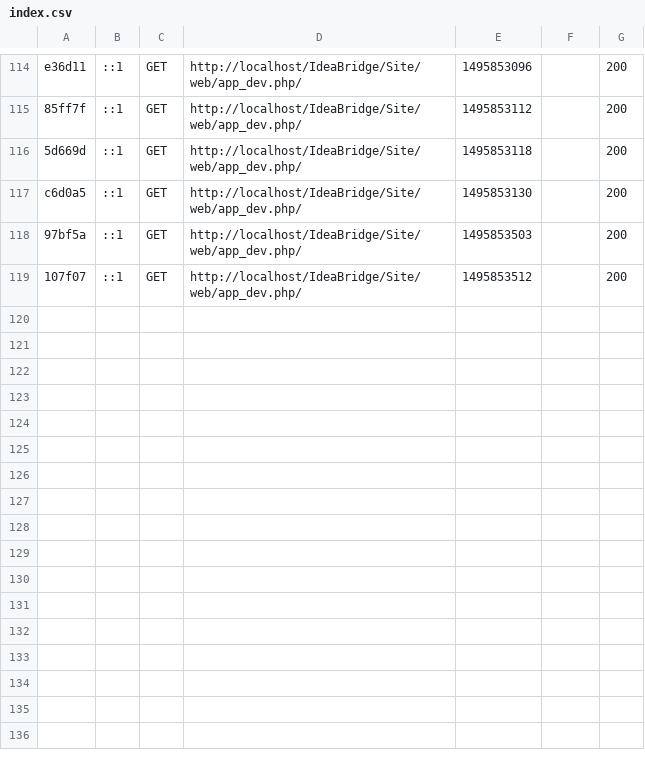
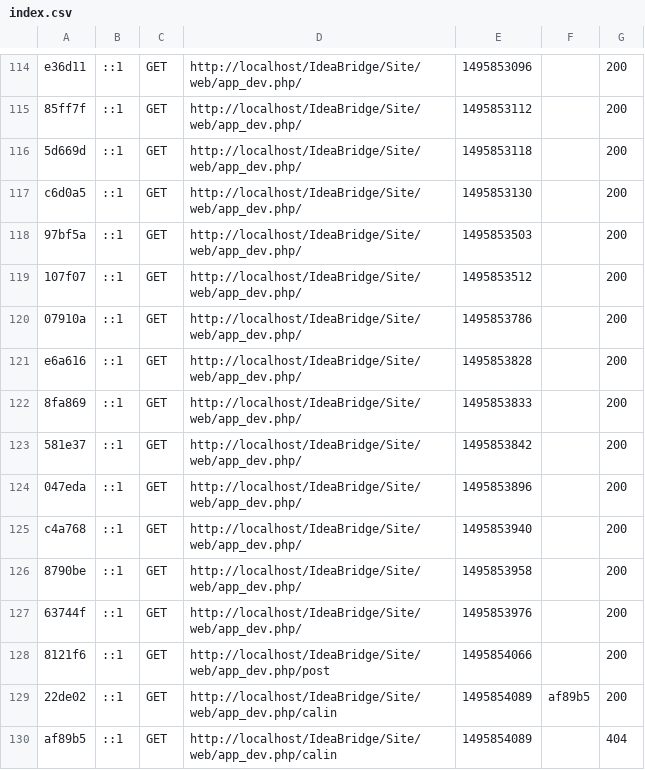
Before and after one commit to Coraline13/IdeaBridge, a CSV file: Site/var/cache/dev/profiler/index.csv, drawn as a sheet; only a part is shown, gaps mark what is left out; the diff names each change by its address in the sheet, - before the commit and + after, or states it on an @@ line.

Commit message:
Added Post route

```diff
--- a/Site/var/cache/dev/profiler/index.csv
+++ b/Site/var/cache/dev/profiler/index.csv
+row 120: 07910a | ::1 | GET | http://localhost/IdeaBridge/Site/web/app_dev.php/ | 1495853786 |  | 200
+row 121: e6a616 | ::1 | GET | http://localhost/IdeaBridge/Site/web/app_dev.php/ | 1495853828 |  | 200
+row 122: 8fa869 | ::1 | GET | http://localhost/IdeaBridge/Site/web/app_dev.php/ | 1495853833 |  | 200
+row 123: 581e37 | ::1 | GET | http://localhost/IdeaBridge/Site/web/app_dev.php/ | 1495853842 |  | 200
+row 124: 047eda | ::1 | GET | http://localhost/IdeaBridge/Site/web/app_dev.php/ | 1495853896 |  | 200
+row 125: c4a768 | ::1 | GET | http://localhost/IdeaBridge/Site/web/app_dev.php/ | 1495853940 |  | 200
+row 126: 8790be | ::1 | GET | http://localhost/IdeaBridge/Site/web/app_dev.php/ | 1495853958 |  | 200
+row 127: 63744f | ::1 | GET | http://localhost/IdeaBridge/Site/web/app_dev.php/ | 1495853976 |  | 200
+row 128: 8121f6 | ::1 | GET | http://localhost/IdeaBridge/Site/web/app_dev.php/post | 1495854066 |  | 200
+row 129: 22de02 | ::1 | GET | http://localhost/IdeaBridge/Site/web/app_dev.php/calin | 1495854089 | af89b5 | 200
+row 130: af89b5 | ::1 | GET | http://localhost/IdeaBridge/Site/web/app_dev.php/calin | 1495854089 |  | 404
```
Also changed, not shown: 8 other files.
